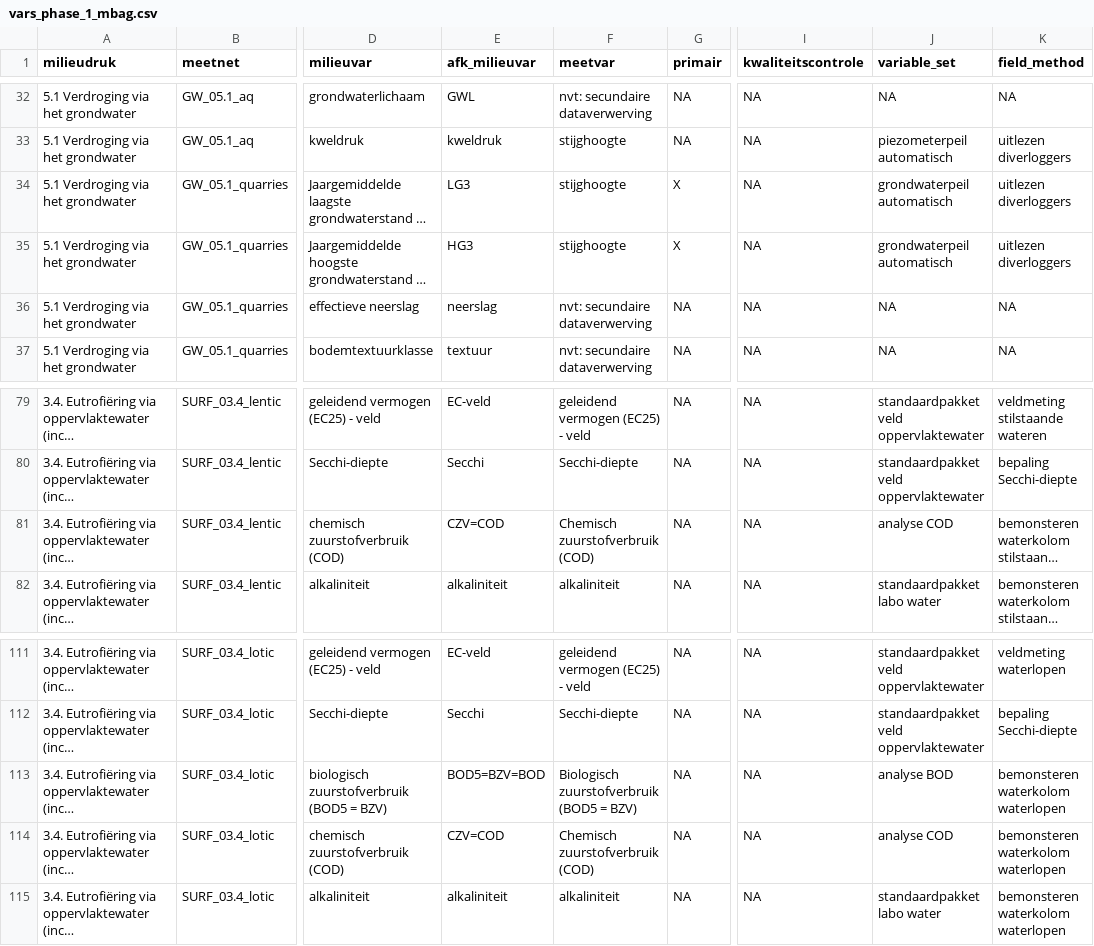
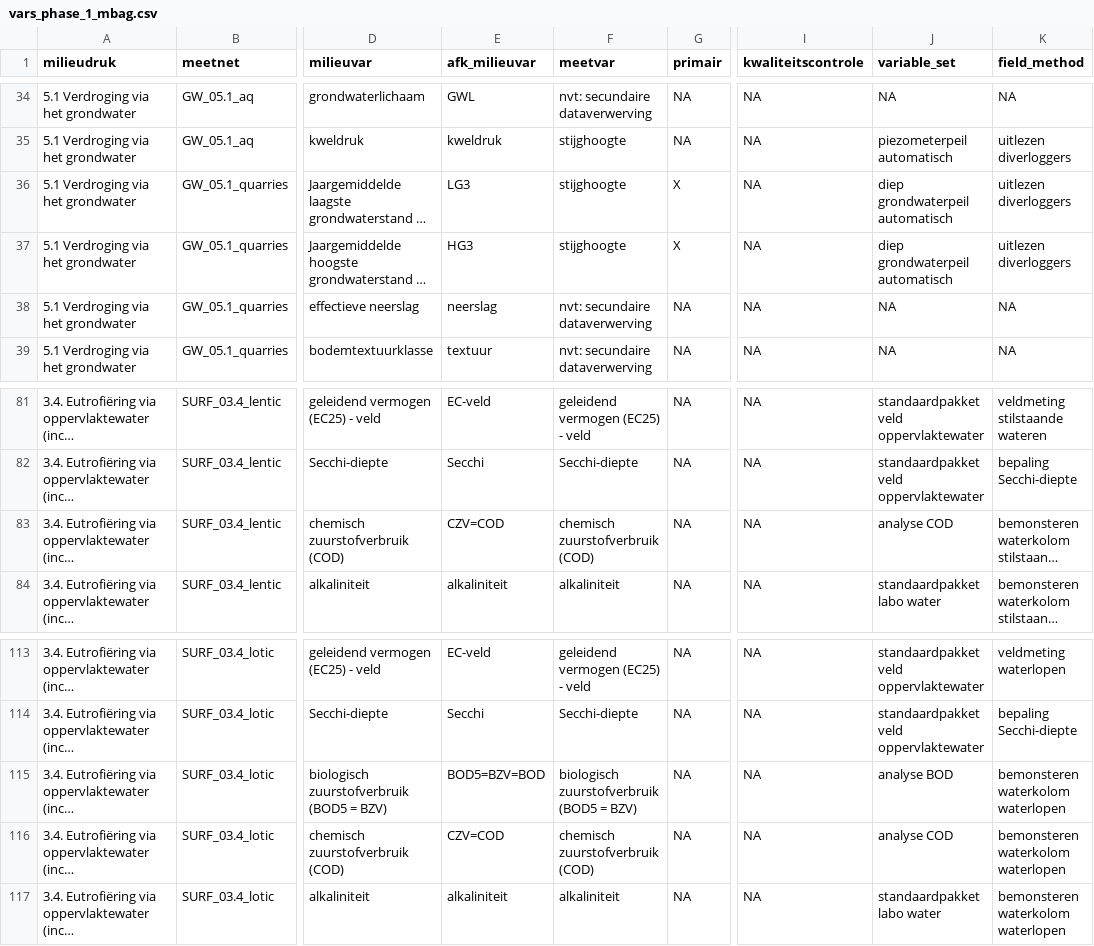
Before and after one commit to inbo/n2khab-mne-designs, a CSV file: 100_design_common/020_data_collection_plan_mbaa/data/text/raw/vars_phase_1_mbag.csv, drawn as a sheet; only a part is shown, gaps mark what is left out; long unchanged cells end in …; addresses are those after the commit; the diff covers the shown part only; the diff names each change by its address in the sheet, - before the commit and + after, or states it on an @@ line.

```diff
--- a/100_design_common/020_data_collection_plan_mbaa/data/text/raw/vars_phase_1_mbag.csv
+++ b/100_design_common/020_data_collection_plan_mbaa/data/text/raw/vars_phase_1_mbag.csv
-J36:J37 (variable_set): grondwaterpeil automatisch
+J36:J37 (variable_set): diep grondwaterpeil automatisch
-F83 (meetvar): Chemisch zuurstofverbruik (COD)
+F83 (meetvar): chemisch zuurstofverbruik (COD)
-F115 (meetvar): Biologisch zuurstofverbruik (BOD5 = BZV)
+F115 (meetvar): biologisch zuurstofverbruik (BOD5 = BZV)
-F116 (meetvar): Chemisch zuurstofverbruik (COD)
+F116 (meetvar): chemisch zuurstofverbruik (COD)
```
Also changed, not shown: 3 added rows, 1 removed row and 9 edited cells elsewhere in this file, 1 other file.
